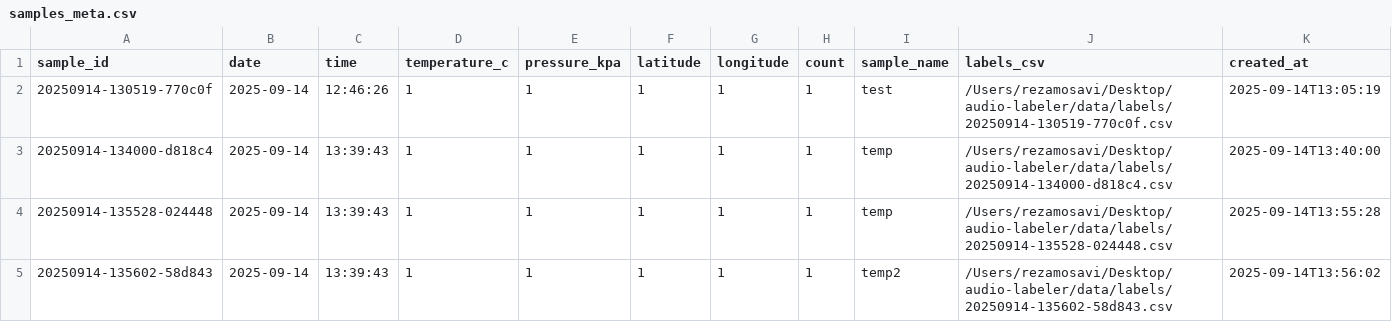
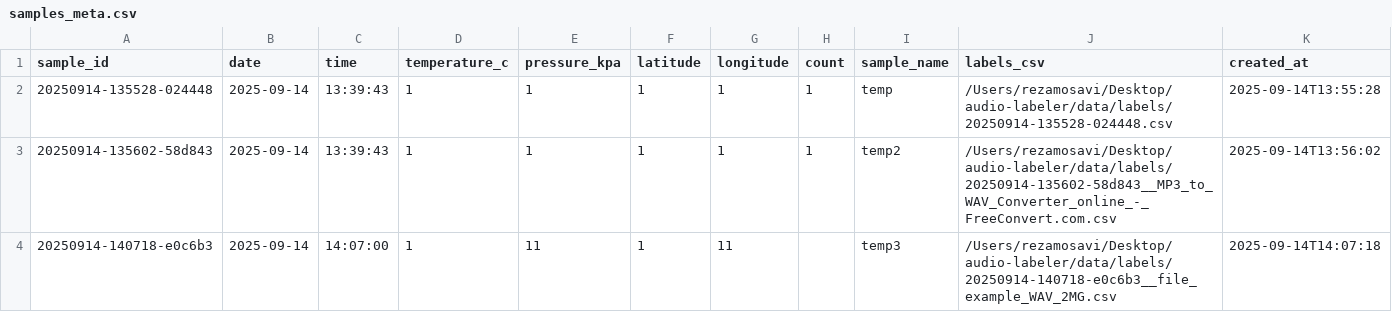
Before and after one commit to rezamosavi8740/audio-labeler, a CSV file: data/samples_meta.csv, drawn as a sheet.

```diff
--- a/data/samples_meta.csv
+++ b/data/samples_meta.csv
@@ -1,5 +1,4 @@
 sample_id,date,time,temperature_c,pressure_kpa,latitude,longitude,count,sample_name,labels_csv,created_at
-20250914-130519-770c0f,2025-09-14,12:46:26,1,1,1,1,1,test,/Users/rezamosavi/Desktop/audio-labeler/data/labels/20250914-130519-770c0f.csv,2025-09-14T13:05:19
-20250914-134000-d818c4,2025-09-14,13:39:43,1,1,1,1,1,temp,/Users/rezamosavi/Desktop/audio-labeler/data/labels/20250914-134000-d818c4.csv,2025-09-14T13:40:00
 20250914-135528-024448,2025-09-14,13:39:43,1,1,1,1,1,temp,/Users/rezamosavi/Desktop/audio-labeler/data/labels/20250914-135528-024448.csv,2025-09-14T13:55:28
-20250914-135602-58d843,2025-09-14,13:39:43,1,1,1,1,1,temp2,/Users/rezamosavi/Desktop/audio-labeler/data/labels/20250914-135602-58d843.csv,2025-09-14T13:56:02
+20250914-135602-58d843,2025-09-14,13:39:43,1,1,1,1,1,temp2,/Users/rezamosavi/Desktop/audio-labeler/data/labels/20250914-135602-58d843__MP3_to_WAV_Converter_online_-_FreeConvert.com.csv,2025-09-14T13:56:02
+20250914-140718-e0c6b3,2025-09-14,14:07:00,1,11,1,11,,temp3,/Users/rezamosavi/Desktop/audio-labeler/data/labels/20250914-140718-e0c6b3__file_example_WAV_2MG.csv,2025-09-14T14:07:18
```
Also changed, not shown: 9 other files.
